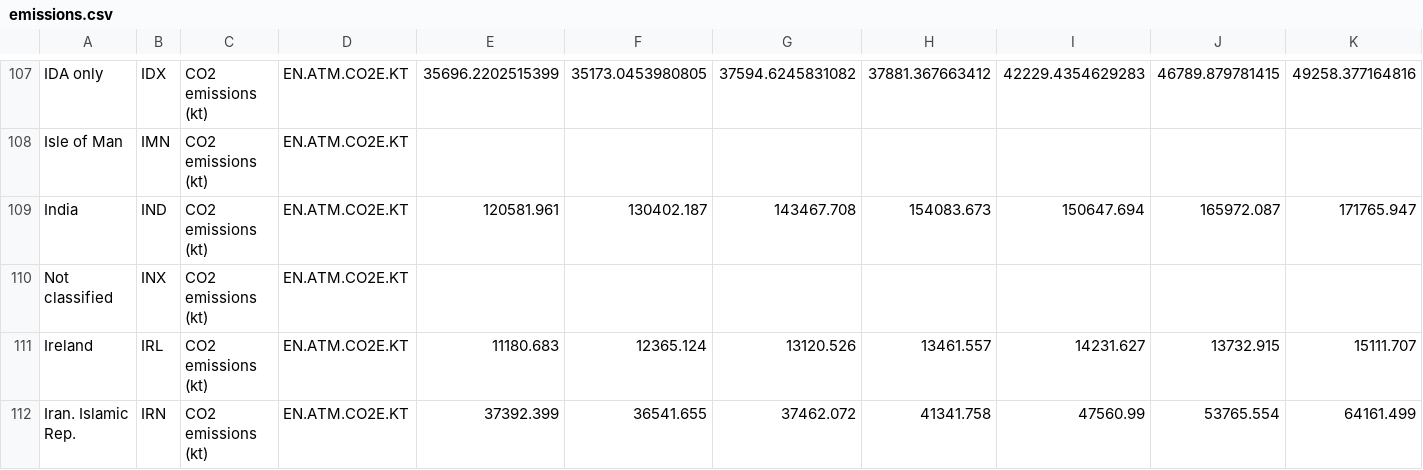
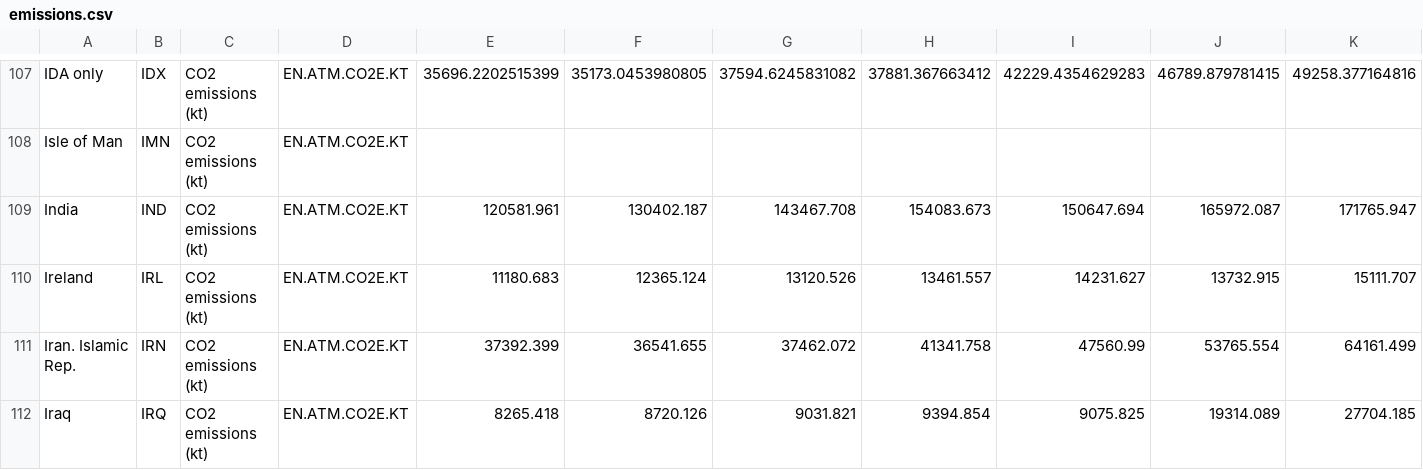
Before and after one commit to ollimandoliini/co2-app, a CSV file: api/data/emissions.csv, drawn as a sheet; only a part is shown, gaps mark what is left out; the shorter side is filled out with more unchanged rows; rows hold the shown columns only; the diff names each change by its address in the sheet, - before the commit and + after, or states it on an @@ line.

```diff
--- a/api/data/emissions.csv
+++ b/api/data/emissions.csv
-row 110: Not classified | INX | CO2 emissions (kt) | EN.ATM.CO2E.KT
```
Also changed, not shown: api/data/population.csv, 9 other files.
